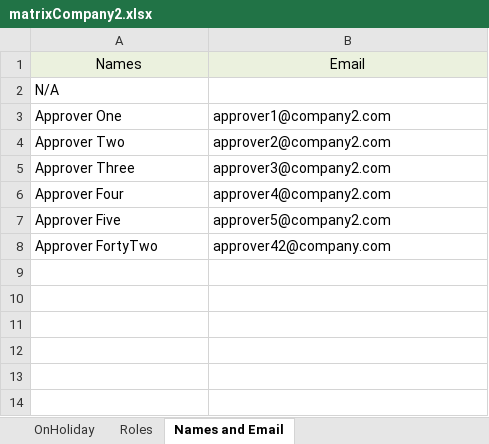
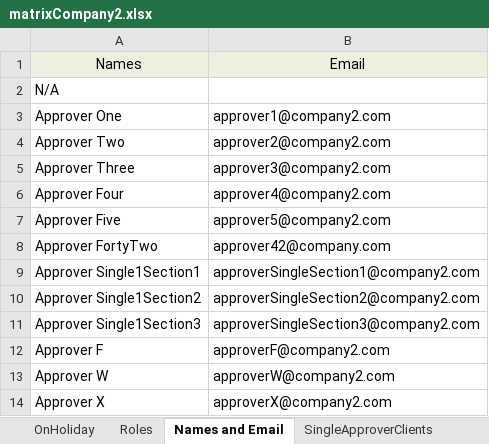
Before and after one commit to joefriedrich/Excel-Matrix-Rewrite, an Excel workbook: matrixCompany2.xlsx, sheet Names and Email, drawn as a sheet; values as stored, in another font and other column widths than the file's, no borders; the diff names each change by its address in the sheet, - before the commit and + after, or states it on an @@ line.

```diff
--- a/matrixCompany2.xlsx (sheet Names and Email)
+++ b/matrixCompany2.xlsx (sheet Names and Email)
+sheet tab: SingleApproverClients
+row 9: Approver Single1Section1 | approverSingleSection1@company2.com
+row 10: Approver Single1Section2 | approverSingleSection2@company2.com
+row 11: Approver Single1Section3 | approverSingleSection3@company2.com
+row 12: Approver F | approverF@company2.com
+row 13: Approver W | approverW@company2.com
+row 14: Approver X | approverX@company2.com
```
Also changed, not shown: matrixCompany1.xlsx, matrixCompany3.xlsx, 2 other files.
